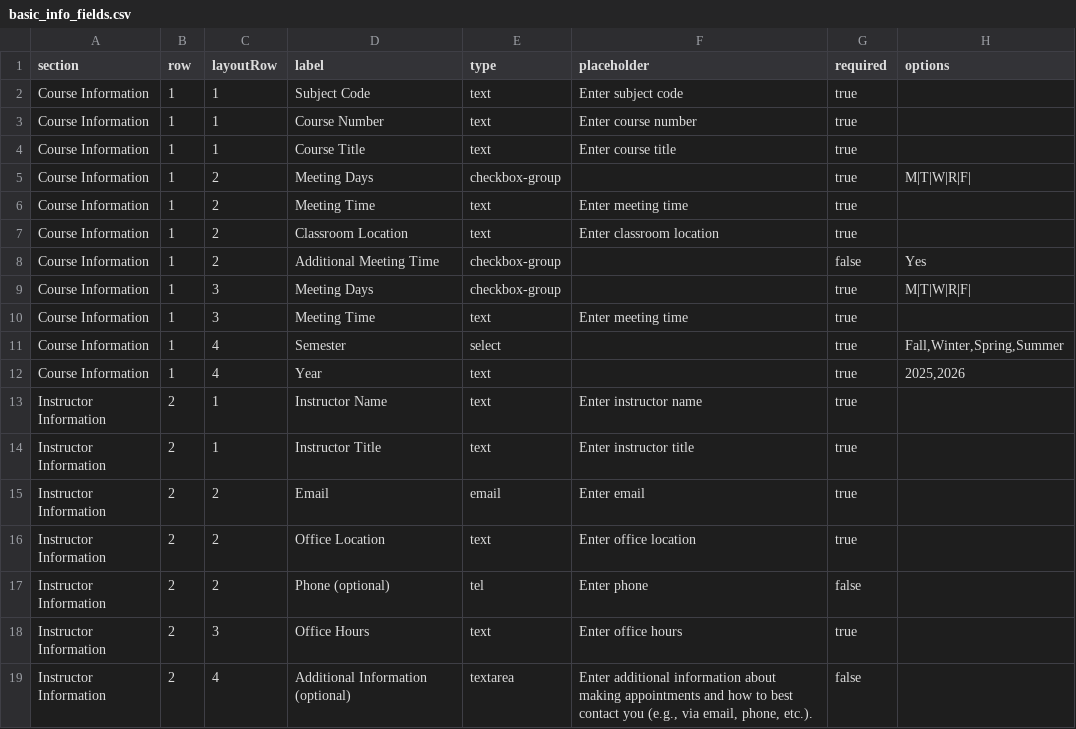
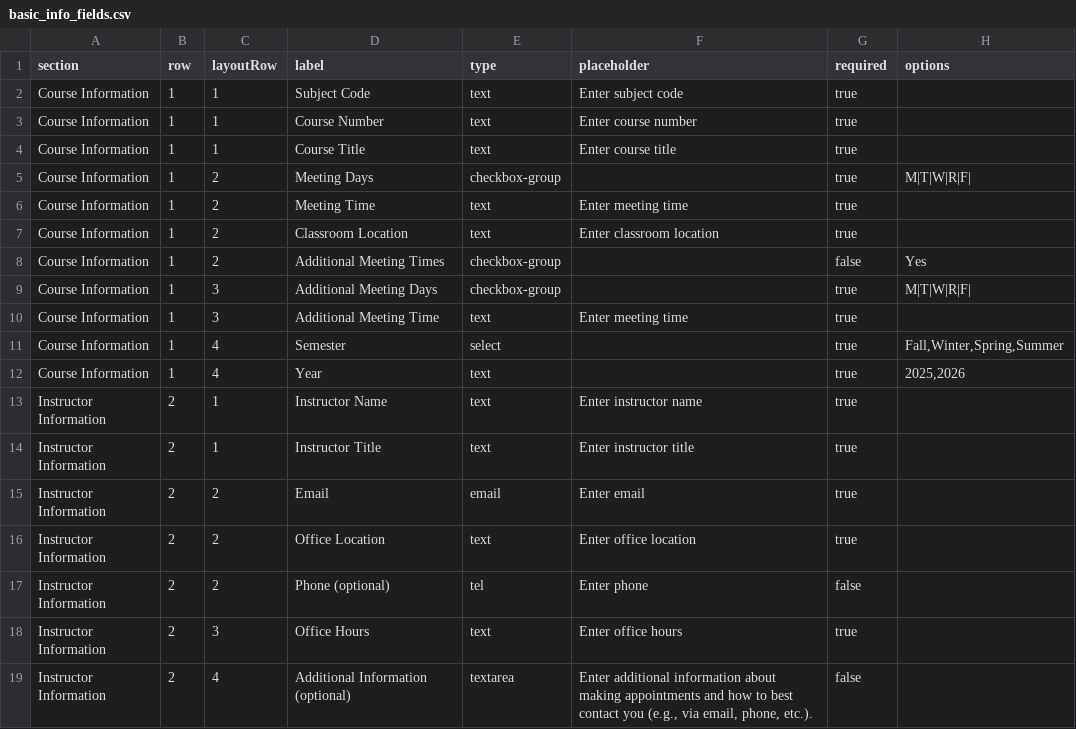
Before and after one commit to gdancik/CoursePlanningTool, a CSV file: frontend/public/data/basic_info_fields.csv, drawn as a sheet.

Commit message:
Added Additional Optiosn
Added Additional options to the Basic Information fields

```diff
--- a/frontend/public/data/basic_info_fields.csv
+++ b/frontend/public/data/basic_info_fields.csv
@@ -7,5 +7,5 @@ Course Information,1,2,Meeting Time,text,Enter meeting time,true,
 Course Information,1,2,Classroom Location,text,Enter classroom location,true,
-Course Information,1,2,Additional Meeting Time,checkbox-group,,false,Yes
-Course Information,1,3,Meeting Days,checkbox-group,,true,M|T|W|R|F|
-Course Information,1,3,Meeting Time,text,Enter meeting time,true,
+Course Information,1,2,Additional Meeting Times,checkbox-group,,false,Yes
+Course Information,1,3,Additional Meeting Days,checkbox-group,,true,M|T|W|R|F|
+Course Information,1,3,Additional Meeting Time,text,Enter meeting time,true,
 Course Information,1,4,Semester,select,,true,"Fall,Winter,Spring,Summer"
```
Also changed, not shown: 3 other files.
